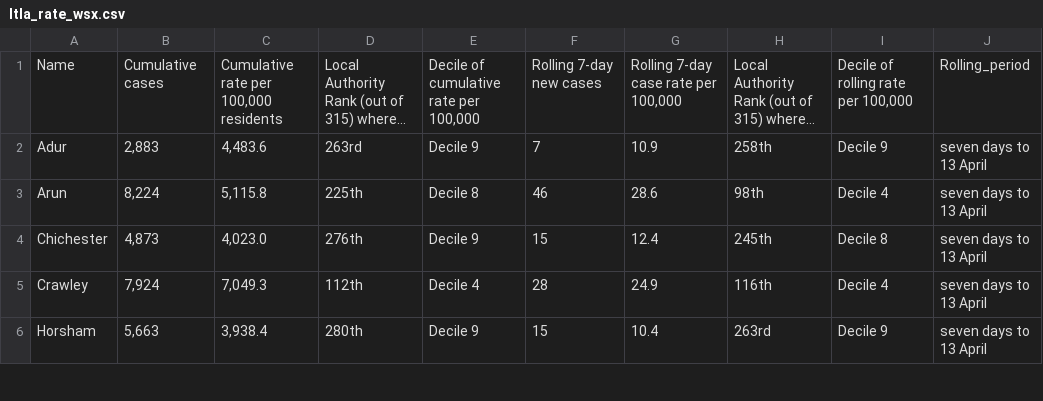
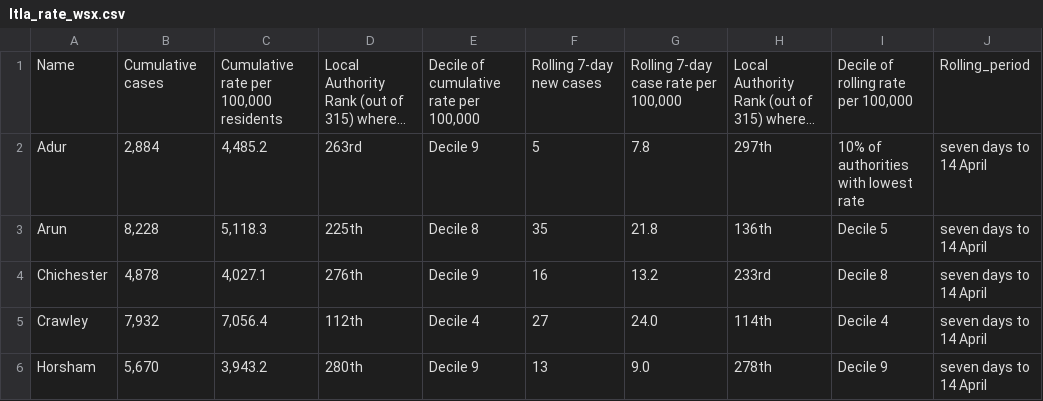
Before and after one commit to psychty/wsx_covid_datapack_public, a CSV file: Outputs/ltla_rate_wsx.csv, drawn as a sheet; only a part is shown; long unchanged cells end in …; ↵ is a line break in a cell; the diff covers the shown part only; the diff names each change by its address in the sheet, - before the commit and + after, or states it on an @@ line.

Commit message:
April 19 Update

```diff
--- a/Outputs/ltla_rate_wsx.csv
+++ b/Outputs/ltla_rate_wsx.csv
-B2: 2,883
+B2: 2,884
-C2: 4,483.6
+C2: 4,485.2
-F2: 7
+F2: 5
-G2: 10.9
+G2: 7.8
-H2: 258th
+H2: 297th
-I2: Decile 9
+I2: 10% of authorities ↵ with lowest rate
-J2:J6: seven days to 13 April
+J2:J6: seven days to 14 April
-B3: 8,224
+B3: 8,228
-C3: 5,115.8
+C3: 5,118.3
-F3: 46
+F3: 35
-G3: 28.6
+G3: 21.8
-H3: 98th
+H3: 136th
-I3: Decile 4
+I3: Decile 5
-B4: 4,873
+B4: 4,878
-C4: 4,023.0
+C4: 4,027.1
-F4: 15
+F4: 16
-G4: 12.4
+G4: 13.2
-H4: 245th
+H4: 233rd
-B5: 7,924
+B5: 7,932
-C5: 7,049.3
+C5: 7,056.4
-F5: 28
+F5: 27
-G5: 24.9
+G5: 24.0
-H5: 116th
+H5: 114th
-B6: 5,663
+B6: 5,670
-C6: 3,938.4
+C6: 3,943.2
-F6: 15
+F6: 13
-G6: 10.4
+G6: 9.0
-H6: 263rd
+H6: 278th
```
Also changed, not shown: 16 edited cells elsewhere in this file, Outputs/utla_rate_wsx.csv, 51 other files.
